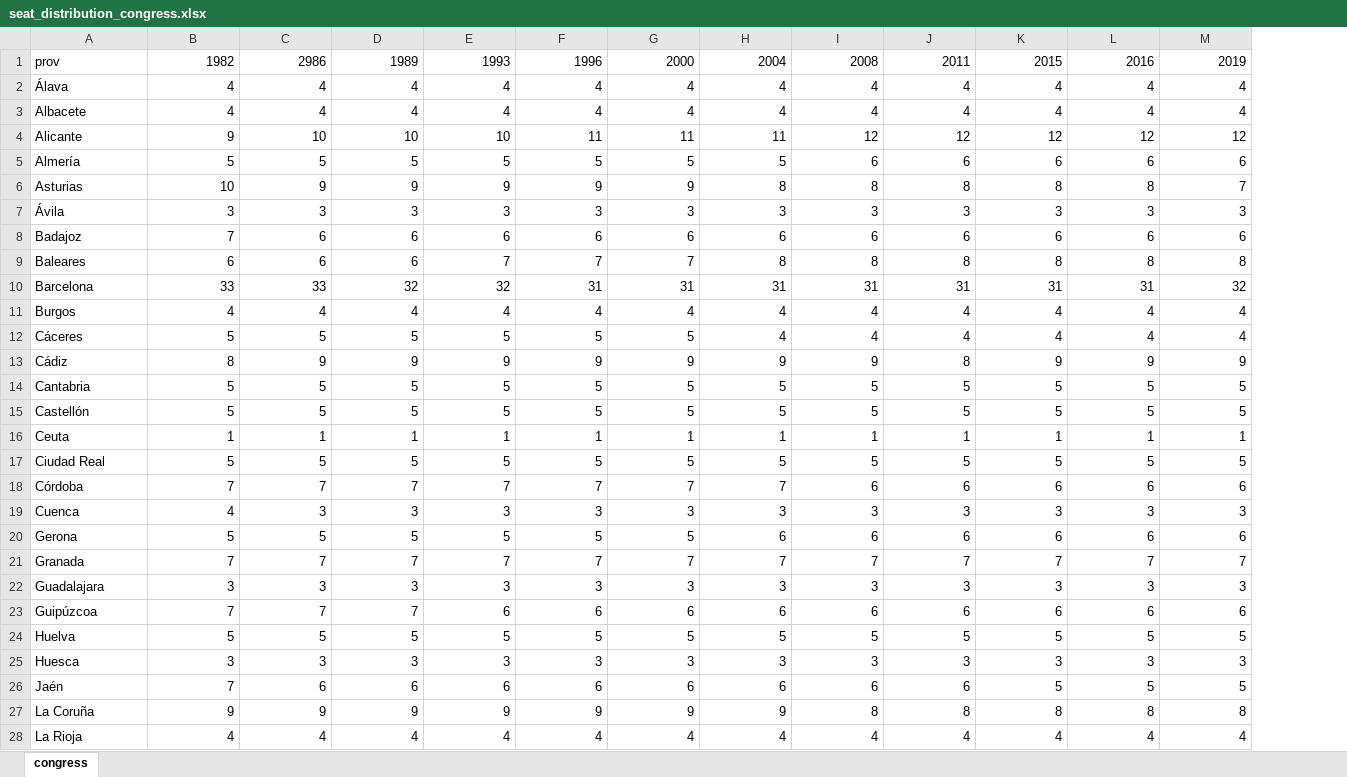
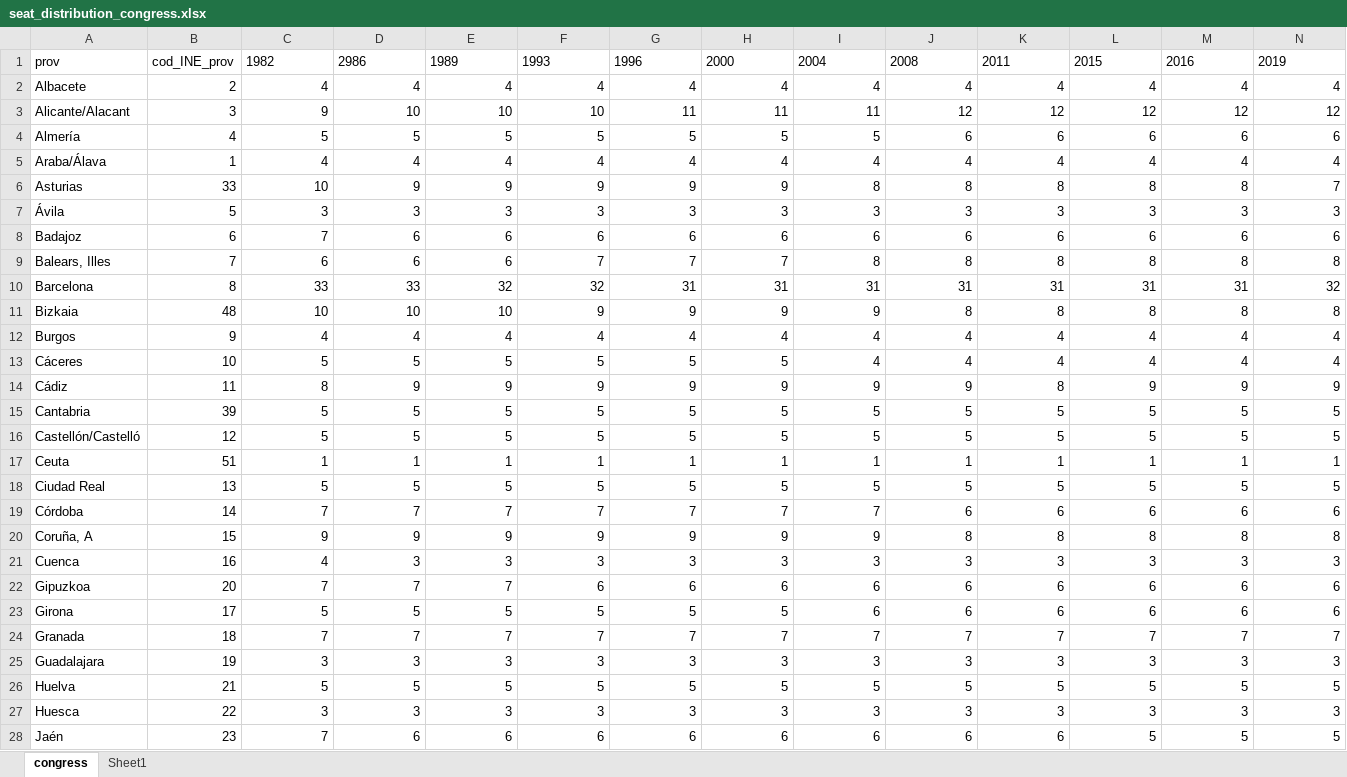
Before and after one commit to mikadsr/Pollspain-data, an Excel workbook: get auxiliary data/seat_distribution_congress.xlsx, sheet congress, drawn as a sheet; only a part is shown; values as stored, in another font and other column widths than the file's, no borders; table styles not drawn; removed rows and columns are numbered as before the commit, all else as after; rows hold the shown columns only; the diff covers the shown part only; the diff names each change by its address in the sheet, - before the commit and + after, or states it on an @@ line.

```diff
--- a/get auxiliary data/seat_distribution_congress.xlsx (sheet congress)
+++ b/get auxiliary data/seat_distribution_congress.xlsx (sheet congress)
+sheet tab: Sheet1
+column B, rows 1-4: cod_INE_prov | 2 | 3 | 4; rows 6-10: 33 | 5 | 6 | 7 | 8; rows 12-19: 9 | 10 | 11 | 39 | 12 | 51 | 13 | 14; row 21: 16; rows 23-28: 17 | 18 | 19 | 21 | 22 | 23
-C1:N1 alignment: right
+C1:N1 alignment: left
-row 2: Álava | 4 | 4 | 4 | 4 | 4 | 4 | 4 | 4 | 4 | 4 | 4 | 4
-A3: Alicante
+A3: Alicante/Alacant
+row 5: Araba/Álava | 1 | 4 | 4 | 4 | 4 | 4 | 4 | 4 | 4 | 4 | 4 | 4 | 4
-A9: Baleares
+A9: Balears, Illes
+row 11: Bizkaia | 48 | 10 | 10 | 10 | 9 | 9 | 9 | 9 | 8 | 8 | 8 | 8 | 8
-A16: Castellón
+A16: Castellón/Castelló
+row 20: Coruña, A | 15 | 9 | 9 | 9 | 9 | 9 | 9 | 9 | 8 | 8 | 8 | 8 | 8
+row 22: Gipuzkoa | 20 | 7 | 7 | 7 | 6 | 6 | 6 | 6 | 6 | 6 | 6 | 6 | 6
-A23: Gerona
+A23: Girona
-row 23: Guipúzcoa | 7 | 7 | 7 | 6 | 6 | 6 | 6 | 6 | 6 | 6 | 6 | 6
-row 27: La Coruña | 9 | 9 | 9 | 9 | 9 | 9 | 9 | 8 | 8 | 8 | 8 | 8
-row 28: La Rioja | 4 | 4 | 4 | 4 | 4 | 4 | 4 | 4 | 4 | 4 | 4 | 4
```
Also changed, not shown: 3 added rows, 2 removed rows, 2 edited cells and cell formats elsewhere in this sheet, charts or pictures, 5 other files.
